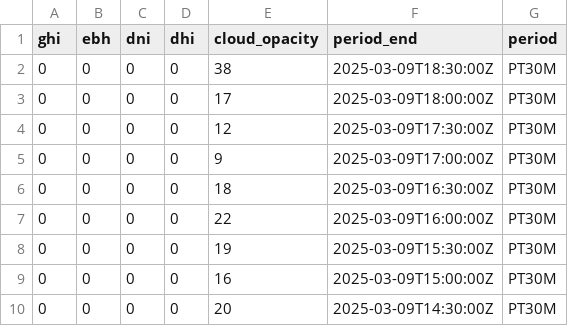
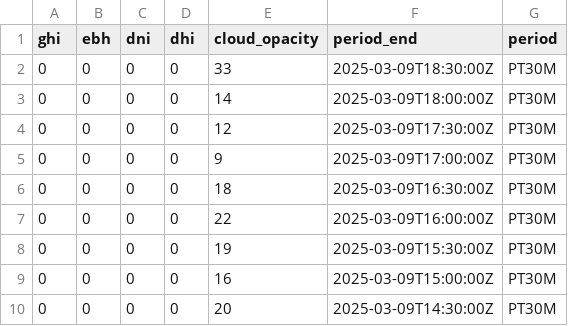
Before and after one commit to badgerloop-software/race-profile, a CSV file: solar_car_telemetry/src/solcast/output.csv, drawn as a sheet; only a part is shown.

```diff
--- a/solar_car_telemetry/src/solcast/output.csv
+++ b/solar_car_telemetry/src/solcast/output.csv
@@ -1,4 +1,4 @@
 ghi,ebh,dni,dhi,cloud_opacity,period_end,period
-0,0,0,0,38,2025-03-09T18:30:00Z,PT30M
-0,0,0,0,17,2025-03-09T18:00:00Z,PT30M
+0,0,0,0,33,2025-03-09T18:30:00Z,PT30M
+0,0,0,0,14,2025-03-09T18:00:00Z,PT30M
 0,0,0,0,12,2025-03-09T17:30:00Z,PT30M
```
Also changed, not shown: 1 other file.
